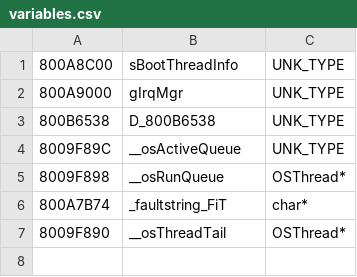
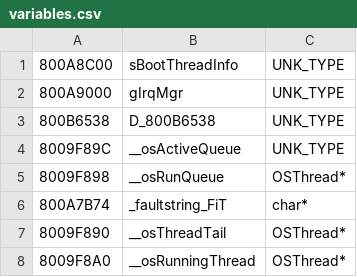
Before and after one commit to Decompollaborate/hypdisasm, a CSV file: tables/usa/variables.csv, drawn as a sheet.

Commit message:
osSetThreadPri

```diff
--- a/tables/usa/variables.csv
+++ b/tables/usa/variables.csv
@@ -7 +7,2 @@
 8009F890,__osThreadTail,OSThread*
+8009F8A0,__osRunningThread,OSThread*
```
Also changed, not shown: tables/usa/files_boot.csv, tables/usa/functions.csv, 16 other files.
